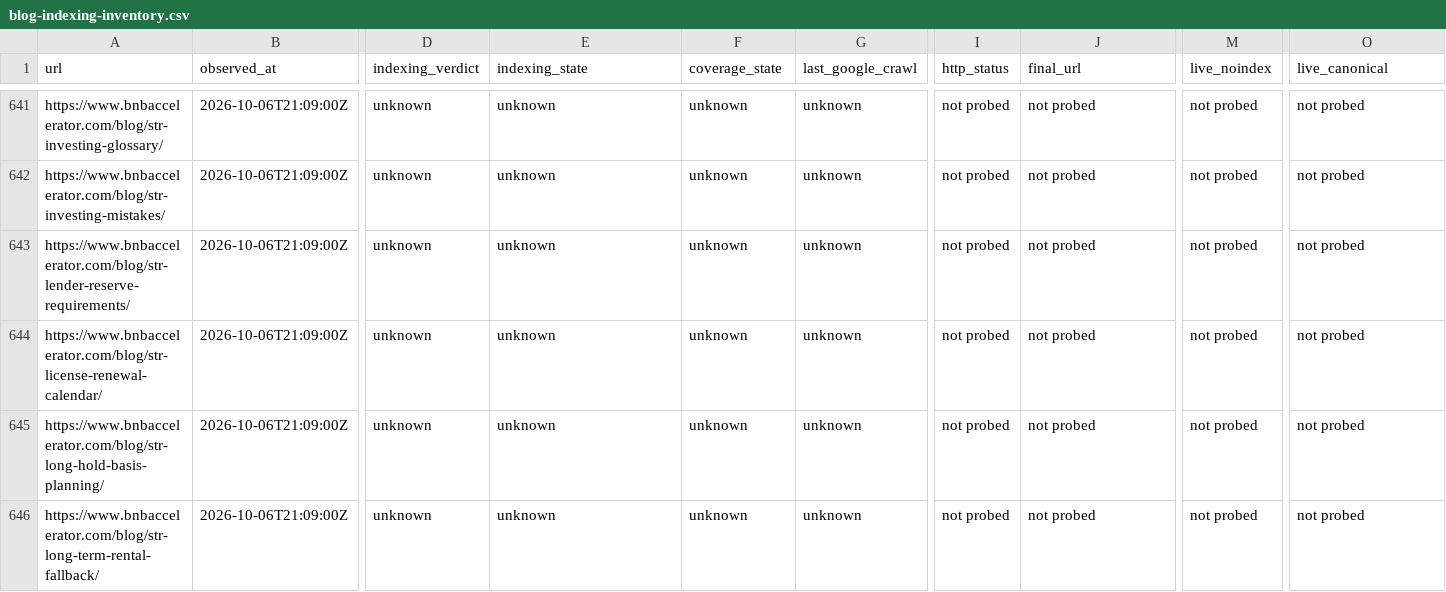
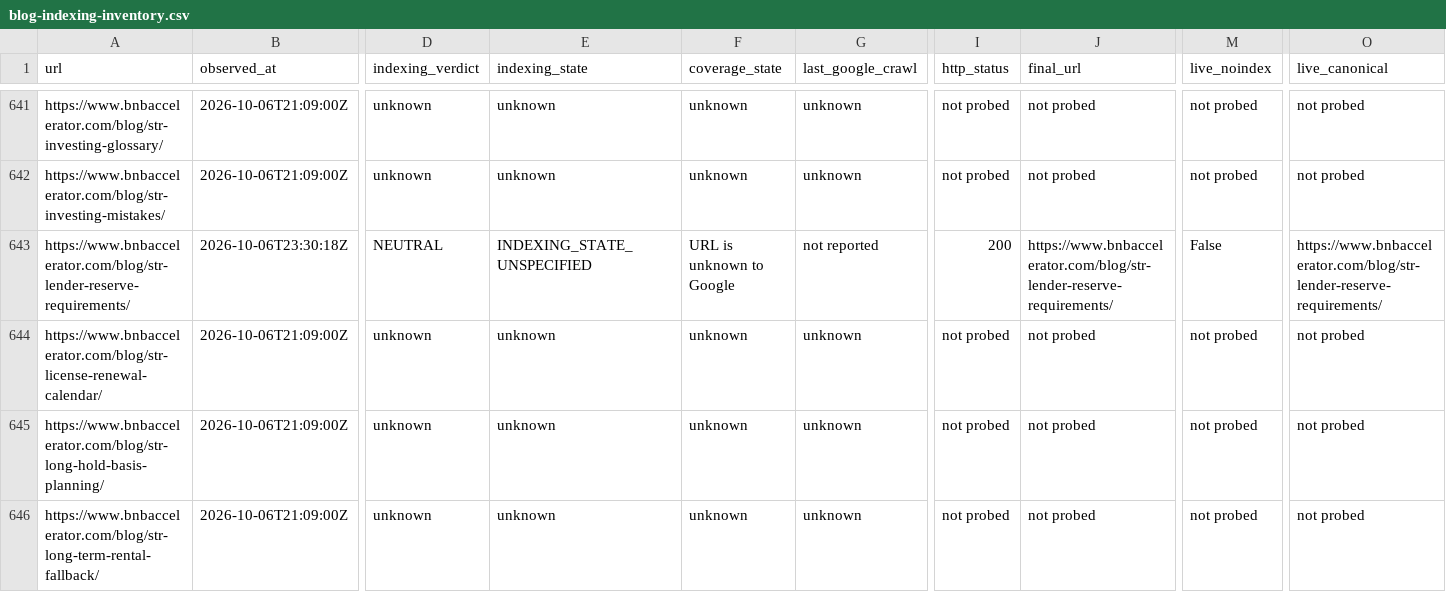
Before and after one commit to drconnorrobertson/bnb-accelerator-site, a CSV file: _gen/blog-indexing-inventory.csv, drawn as a sheet; only a part is shown, gaps mark what is left out; the diff covers the shown part only; the diff names each change by its address in the sheet, - before the commit and + after, or states it on an @@ line.

Commit message:
Record verified lender reserve guide release and discovery evidence

```diff
--- a/_gen/blog-indexing-inventory.csv
+++ b/_gen/blog-indexing-inventory.csv
-B643 (observed_at): 2026-10-06T21:09:00Z
+B643 (observed_at): 2026-10-06T23:30:18Z
-D643 (indexing_verdict): unknown
+D643 (indexing_verdict): NEUTRAL
-E643 (indexing_state): unknown
+E643 (indexing_state): INDEXING_STATE_UNSPECIFIED
-F643 (coverage_state): unknown
+F643 (coverage_state): URL is unknown to Google
-G643 (last_google_crawl): unknown
+G643 (last_google_crawl): not reported
-I643 (http_status): not probed
+I643 (http_status): 200
-J643 (final_url): not probed
+J643 (final_url): https://www.bnbaccelerator.com/blog/str-lender-reserve-requirements/
-M643 (live_noindex): not probed
+M643 (live_noindex): False
-O643 (live_canonical): not probed
+O643 (live_canonical): https://www.bnbaccelerator.com/blog/str-lender-reserve-requirements/
```
Also changed, not shown: 3 edited cells elsewhere in this file, 2 other files.
